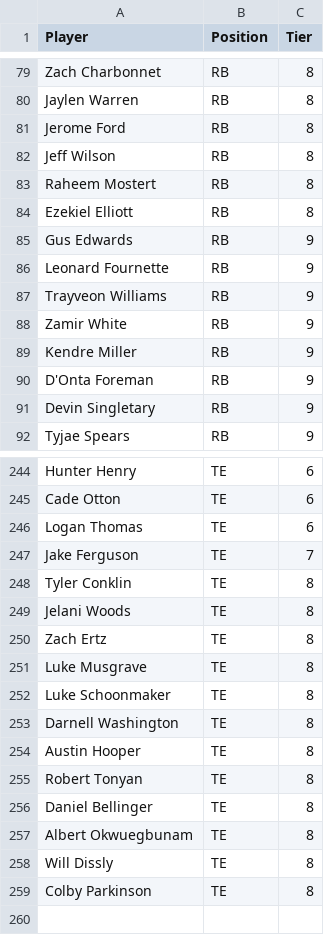
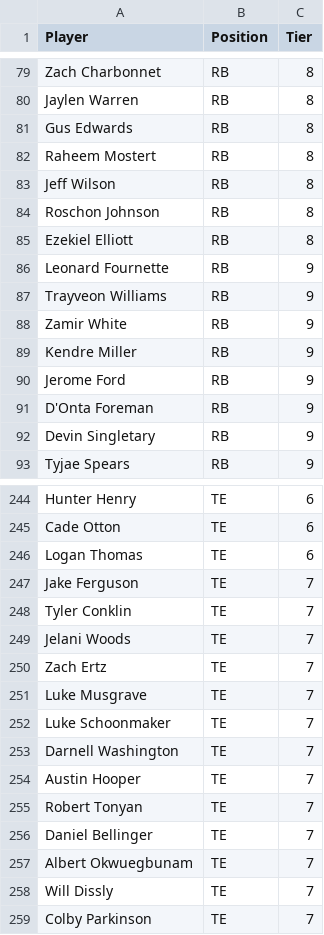
Before and after one commit to ethanKlaseen/auctionFiles, a CSV file: auction/2023/Fantasy Tiers 2023.csv, drawn as a sheet; only a part is shown, gaps mark what is left out; the diff covers the shown part only.

Commit message:
Updated player tiers and PPR auction values

```diff
--- a/auction/2023/Fantasy Tiers 2023.csv
+++ b/auction/2023/Fantasy Tiers 2023.csv
@@ -80,7 +80,7 @@ Zach Charbonnet,RB,8
 Jaylen Warren,RB,8
-Jerome Ford,RB,8
+Gus Edwards,RB,8
+Raheem Mostert,RB,8
 Jeff Wilson,RB,8
-Raheem Mostert,RB,8
+Roschon Johnson,RB,8
 Ezekiel Elliott,RB,8
-Gus Edwards,RB,9
 Leonard Fournette,RB,9
@@ -89,2 +89,3 @@ Zamir White,RB,9
 Kendre Miller,RB,9
+Jerome Ford,RB,9
 D'Onta Foreman,RB,9
@@ -247,13 +247,13 @@ Logan Thomas,TE,6
 Jake Ferguson,TE,7
-Tyler Conklin,TE,8
-Jelani Woods,TE,8
-Zach Ertz,TE,8
-Luke Musgrave,TE,8
-Luke Schoonmaker,TE,8
-Darnell Washington,TE,8
-Austin Hooper,TE,8
-Robert Tonyan,TE,8
-Daniel Bellinger,TE,8
-Albert Okwuegbunam,TE,8
-Will Dissly,TE,8
-Colby Parkinson,TE,8
+Tyler Conklin,TE,7
+Jelani Woods,TE,7
+Zach Ertz,TE,7
+Luke Musgrave,TE,7
+Luke Schoonmaker,TE,7
+Darnell Washington,TE,7
+Austin Hooper,TE,7
+Robert Tonyan,TE,7
+Daniel Bellinger,TE,7
+Albert Okwuegbunam,TE,7
+Will Dissly,TE,7
+Colby Parkinson,TE,7
```
Also changed, not shown: 5 added rows, 6 removed rows, 2 moved rows and 2 edited cells elsewhere in this file, auction/2023/Archive/PPR Auction Values_26AUG.csv.
